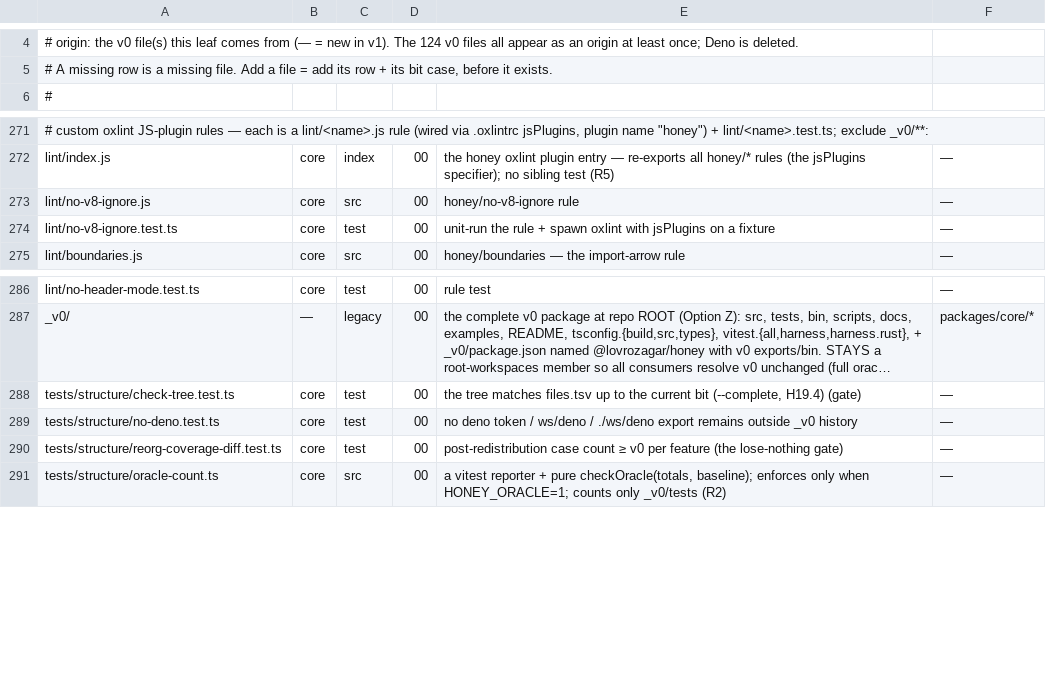
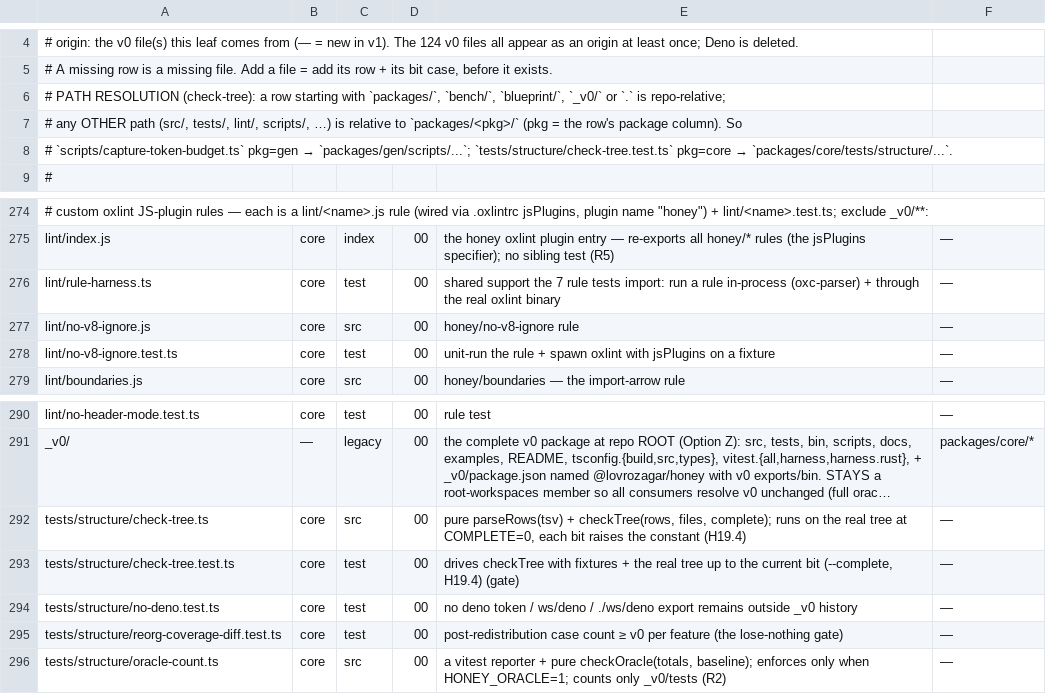
Before and after one commit to lovrozagar/honey, a TSV file: blueprint/files.tsv, drawn as a sheet; only a part is shown, gaps mark what is left out; long unchanged cells end in …; addresses are those after the commit; the diff names each change by its address in the sheet, - before the commit and + after, or states it on an @@ line.

Commit message:
docs(blueprint): add check-tree.ts + lint/rule-harness.ts rows; pin files.tsv path-resolution

```diff
--- a/blueprint/files.tsv
+++ b/blueprint/files.tsv
+row 6: # PATH RESOLUTION (check-tree): a row starting with `packages/`, `bench/`, `blueprint/`, `_v0/` or `.` is repo-relative;
+row 7: # any OTHER path (src/, tests/, lint/, scripts/, …) is relative to `packages/<pkg>/` (pkg = the row's package column). So
+row 8: # `scripts/capture-token-budget.ts` pkg=gen → `packages/gen/scripts/...`; `tests/structure/check-tree.test.ts` pkg=core → `packages/core/tests/structure/...`.
+row 276: lint/rule-harness.ts | core | test | 00 | shared support the 7 rule tests import: run a rule in-process (oxc-parser) + through the real oxlint binary | —
+row 292: tests/structure/check-tree.ts | core | src | 00 | pure parseRows(tsv) + checkTree(rows, files, complete); runs on the real tree at COMPLETE=0, each bit raises the constant (H19.4) | —
-E293: the tree matches files.tsv up to…
+E293: drives checkTree with fixtures + the real tree up to…
```
Also changed, not shown: 1 other file.
